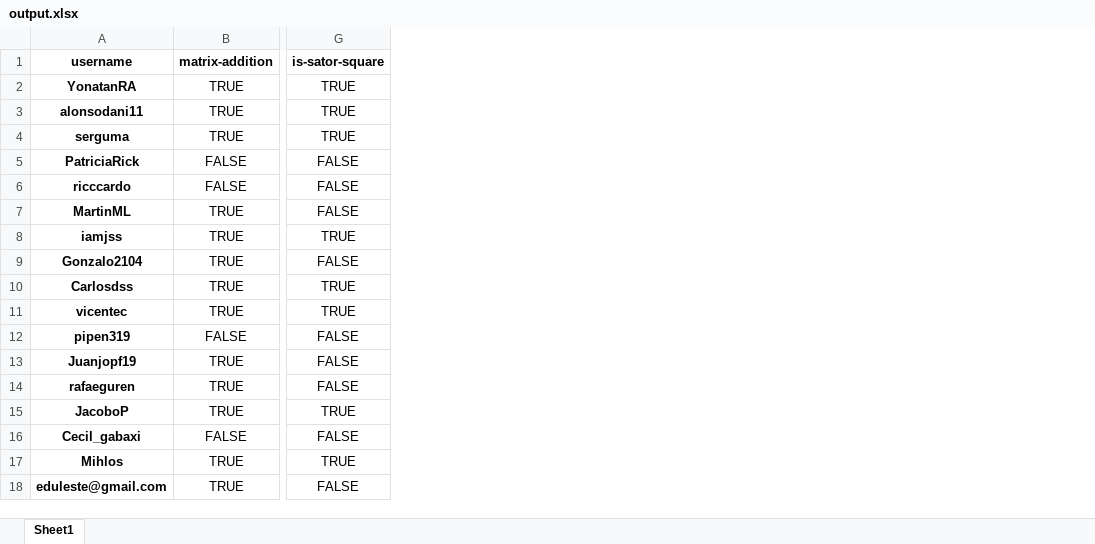
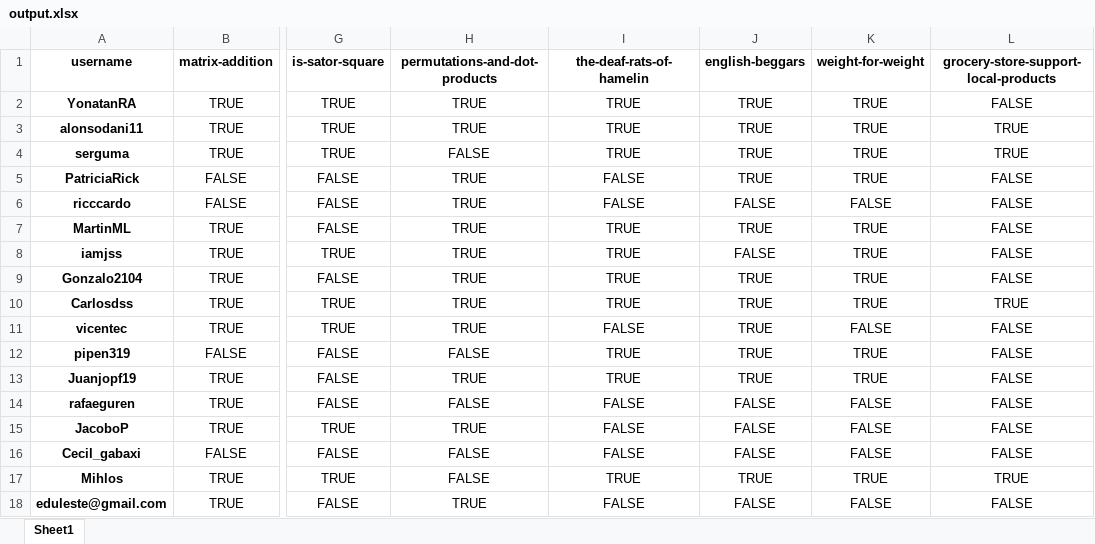
Before and after one commit to agalvezcorell/codewars-kata-student-correction-ih, an Excel workbook: output/output.xlsx, sheet Sheet1, drawn as a sheet; only a part is shown, gaps mark what is left out; values as stored, in another font and other column widths than the file's, no borders; the diff names each change by its address in the sheet, - before the commit and + after, or states it on an @@ line.

```diff
--- a/output/output.xlsx (sheet Sheet1)
+++ b/output/output.xlsx (sheet Sheet1)
+column H (permutations-and-dot-products), rows 2-18: TRUE | TRUE | FALSE | TRUE | TRUE | TRUE | TRUE | TRUE | TRUE | TRUE | FALSE | TRUE | FALSE | TRUE | FALSE | FALSE | TRUE
+column I (the-deaf-rats-of-hamelin), rows 2-18: TRUE | TRUE | TRUE | FALSE | FALSE | TRUE | TRUE | TRUE | TRUE | FALSE | TRUE | TRUE | FALSE | FALSE | FALSE | TRUE | FALSE
+column J (english-beggars), rows 2-18: TRUE | TRUE | TRUE | TRUE | FALSE | TRUE | FALSE | TRUE | TRUE | TRUE | TRUE | TRUE | FALSE | FALSE | FALSE | TRUE | FALSE
+column K (weight-for-weight), rows 2-18: TRUE | TRUE | TRUE | TRUE | FALSE | TRUE | TRUE | TRUE | TRUE | FALSE | TRUE | TRUE | FALSE | FALSE | FALSE | TRUE | FALSE
+column L, rows 1-18: grocery-store-support-local-products | FALSE | TRUE | TRUE | FALSE | FALSE | FALSE | FALSE | FALSE | TRUE | FALSE | FALSE | FALSE | FALSE | FALSE | FALSE | TRUE | FALSE
```
Also changed, not shown: 4 other files.
